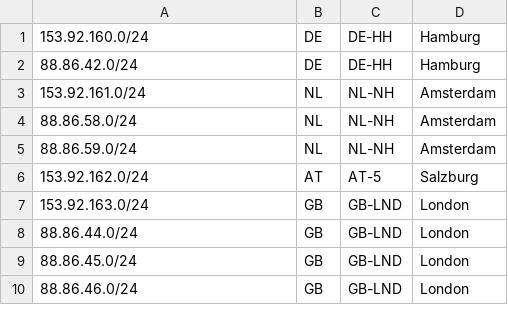
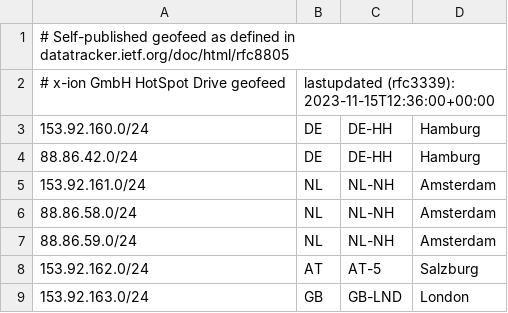
Before and after one commit to fthoene/geofeed, a CSV file: geofeed.csv, drawn as a sheet; only a part is shown; the shorter side is filled out with more unchanged rows; the diff names each change by its address in the sheet, - before the commit and + after, or states it on an @@ line.

Commit message:
Update geofeed.csv

```diff
--- a/geofeed.csv
+++ b/geofeed.csv
+row 1: # Self-published geofeed as defined in datatracker.ietf.org/doc/html/rfc8805
+row 2: # x-ion GmbH HotSpot Drive geofeed | lastupdated (rfc3339): 2023-11-15T12:36:00+00:00
```
